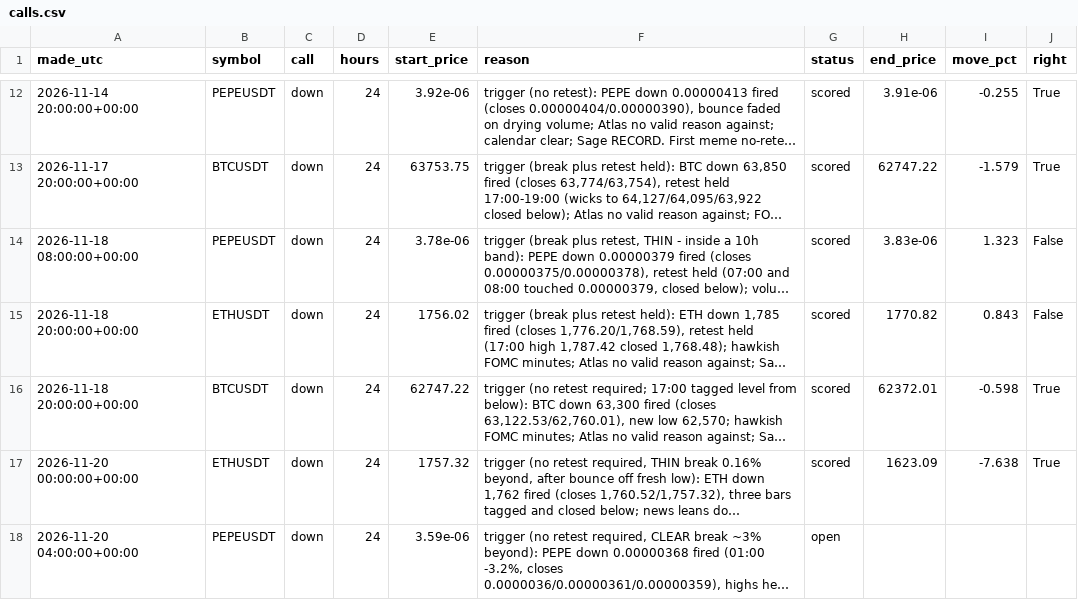
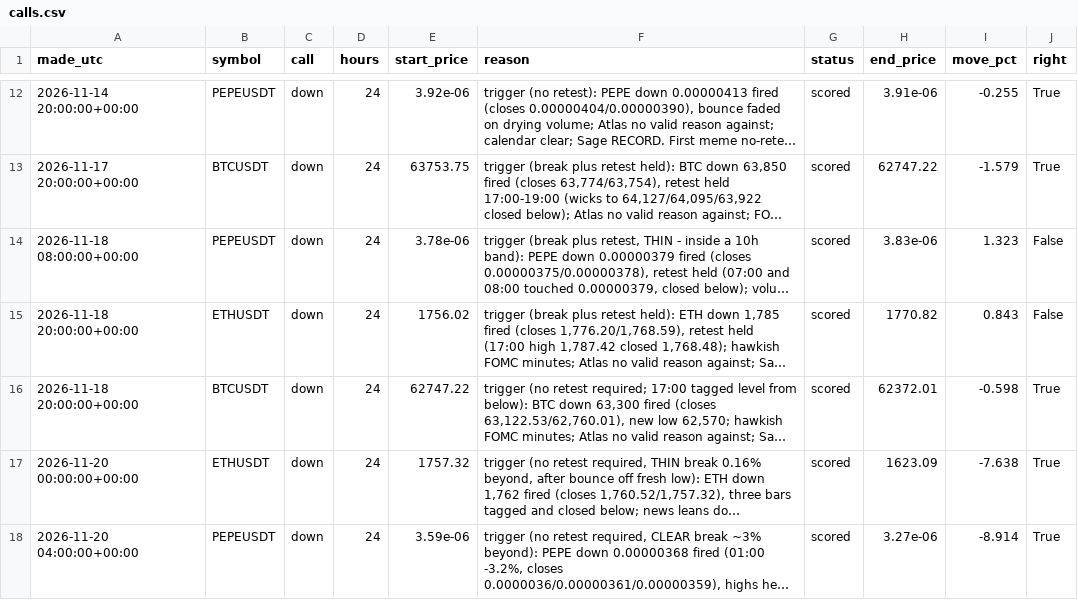
Before and after one commit to atwirabih01-creator/my-first-project, a CSV file: trading/journal/calls.csv, drawn as a sheet; only a part is shown, gaps mark what is left out; long unchanged cells end in …; the diff names each change by its address in the sheet, - before the commit and + after, or states it on an @@ line.

```diff
--- a/trading/journal/calls.csv
+++ b/trading/journal/calls.csv
-G18 (status): open
+G18 (status): scored
-H18 (end_price): (empty)
+H18 (end_price): 3.27e-06
-I18 (move_pct): (empty)
+I18 (move_pct): -8.914
-J18 (right): (empty)
+J18 (right): True
```
Also changed, not shown: trading/journal/candidates.csv, 4 other files.
